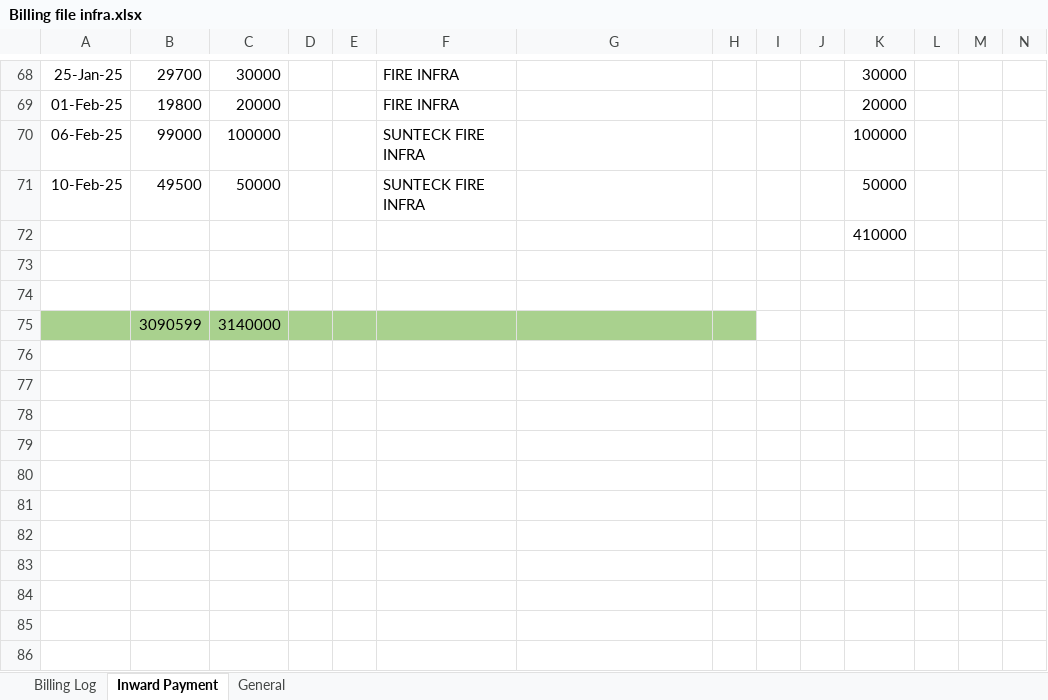
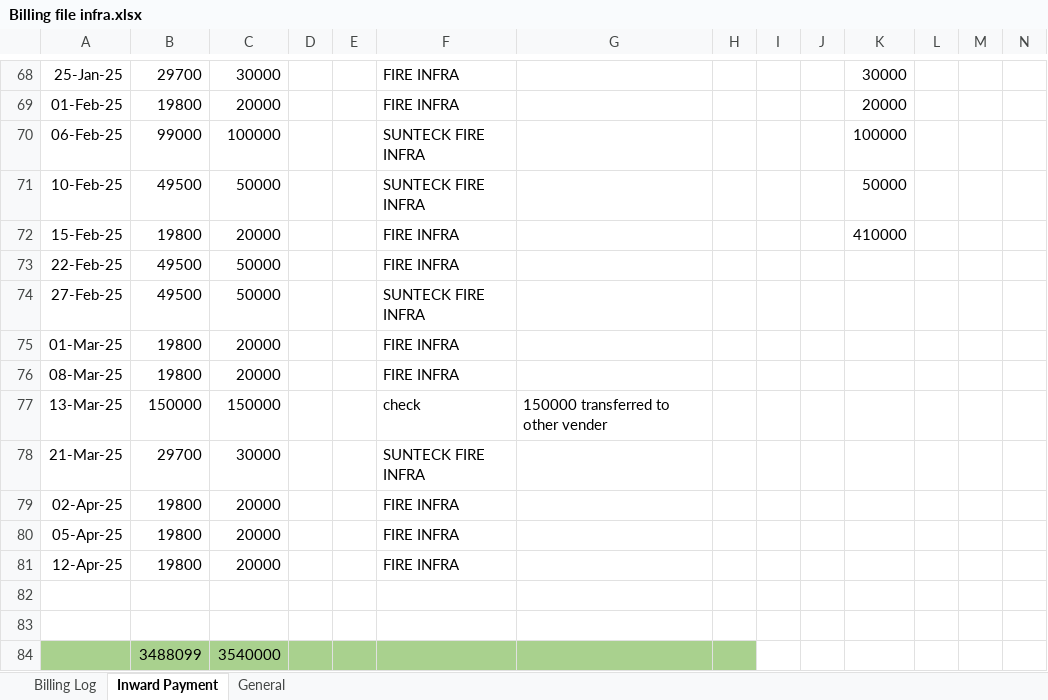
Before and after one commit to akhilesy/balaji-general-file, an Excel workbook: Fire work/Company/Fire Infra/Billing file infra.xlsx, sheet Inward Payment, drawn as a sheet; only a part is shown, gaps mark what is left out; values as stored, in another font and other column widths than the file's, no borders; removed rows and columns are numbered as before the commit, all else as after; rows hold the shown columns only; the diff covers the shown part only; the diff names each change by its address in the sheet, - before the commit and + after, or states it on an @@ line.

```diff
--- a/Fire work/Company/Fire Infra/Billing file infra.xlsx (sheet Inward Payment)
+++ b/Fire work/Company/Fire Infra/Billing file infra.xlsx (sheet Inward Payment)
-row 72:  |  |  |  |  |  |  |  |  |  | 410000
+row 72: 15-Feb-25 | 19800 | 20000 |  |  | FIRE INFRA |  |  |  |  | 410000
+row 73: 22-Feb-25 | 49500 | 50000 |  |  | FIRE INFRA
+row 74: 27-Feb-25 | 49500 | 50000 |  |  | SUNTECK FIRE INFRA
+row 75: 01-Mar-25 | 19800 | 20000 |  |  | FIRE INFRA
+row 76: 08-Mar-25 | 19800 | 20000 |  |  | FIRE INFRA
+row 77: 13-Mar-25 | 150000 | 150000 |  |  | check | 150000 transferred to other vender
+row 78: 21-Mar-25 | 29700 | 30000 |  |  | SUNTECK FIRE INFRA
+row 79: 02-Apr-25 | 19800 | 20000 |  |  | FIRE INFRA
+row 80: 05-Apr-25 | 19800 | 20000 |  |  | FIRE INFRA
+row 81: 12-Apr-25 | 19800 | 20000 |  |  | FIRE INFRA
-row 75:  | 3090599 | 3140000
+row 84:  | 3488099 | 3540000
```
Also changed, not shown: 26 edited cells elsewhere in this sheet, sheet General, sheet Billing Log, Fire work/Company/Basant/Billing Basant.xlsx, Fire work/Company/Bhandup_saimita/Billing Bhandup.xlsx, 28 other files.
